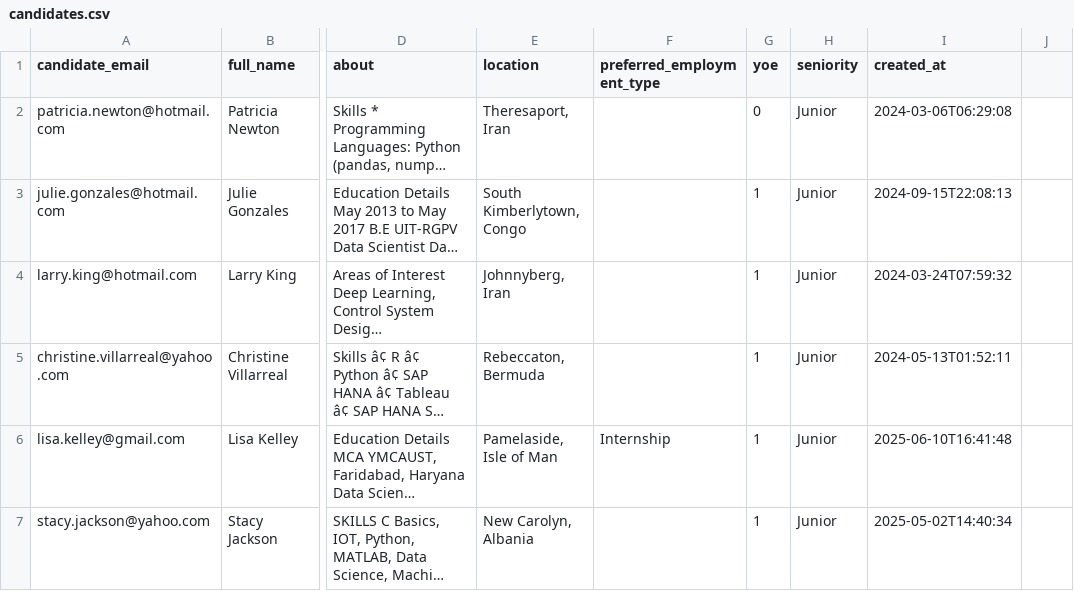
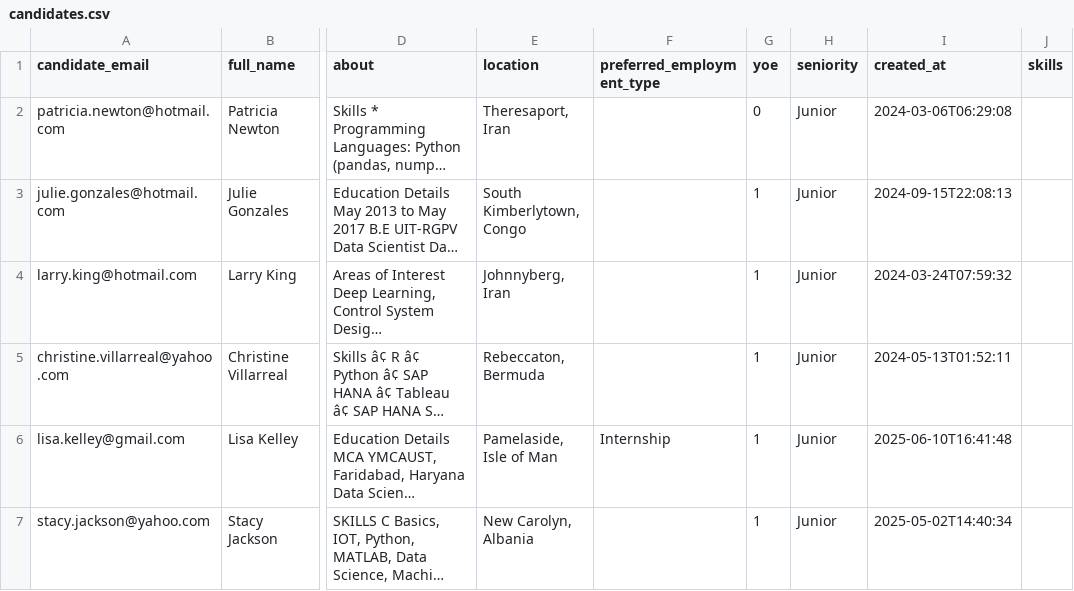
Before and after one commit to valelopezch/HackNation, a CSV file: data/candidates.csv, drawn as a sheet; only a part is shown, gaps mark what is left out; long unchanged cells end in …; the diff names each change by its address in the sheet, - before the commit and + after, or states it on an @@ line.

Commit message:
minimal test with real data working

```diff
--- a/data/candidates.csv
+++ b/data/candidates.csv
-J1: (empty)
+J1: skills
```
Also changed, not shown: data/recruiters.csv, 9 other files.
